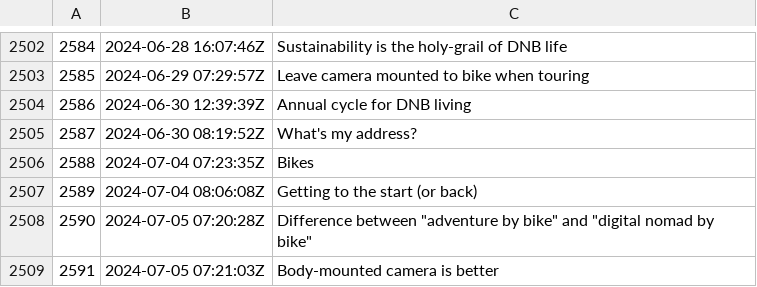
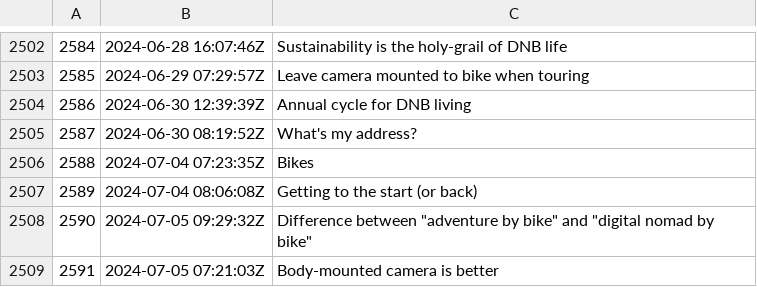
Before and after one commit to rwxrob/zet, a TSV file: docs/dex/nodes.tsv, drawn as a sheet; only a part is shown, gaps mark what is left out.

```diff
--- a/docs/dex/nodes.tsv
+++ b/docs/dex/nodes.tsv
@@ -2507,3 +2507,3 @@
 2589	2024-07-04 08:06:08Z	Getting to the start (or back)
-2590	2024-07-05 07:20:28Z	Difference between "adventure by bike" and "digital nomad by bike"
+2590	2024-07-05 09:29:32Z	Difference between "adventure by bike" and "digital nomad by bike"
 2591	2024-07-05 07:21:03Z	Body-mounted camera is better
```
Also changed, not shown: 3 other files.
